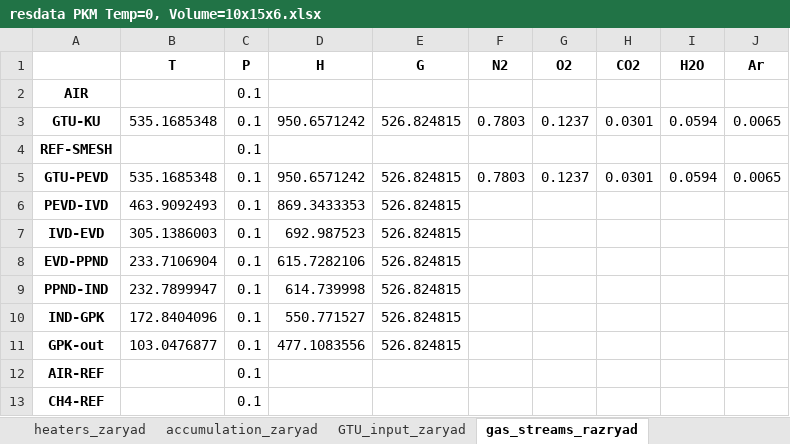
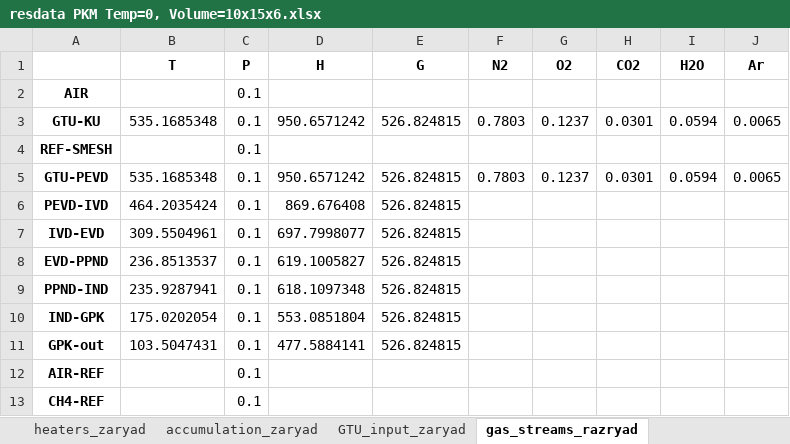
Before and after one commit to maksimovia/GZ, an Excel workbook: ПКМ/resdata PKM Temp=0, Volume=10x15x6.xlsx, sheet gas_streams_razryad, drawn as a sheet; values as stored, in another font and other column widths than the file's, no borders; the diff names each change by its address in the sheet, - before the commit and + after, or states it on an @@ line.

```diff
--- a/ПКМ/resdata PKM Temp=0, Volume=10x15x6.xlsx (sheet gas_streams_razryad)
+++ b/ПКМ/resdata PKM Temp=0, Volume=10x15x6.xlsx (sheet gas_streams_razryad)
-B6 (T): 463.9092493
+B6 (T): 464.2035424
-D6 (H): 869.3433353
+D6 (H): 869.676408
-B7 (T): 305.1386003
+B7 (T): 309.5504961
-D7 (H): 692.987523
+D7 (H): 697.7998077
-B8 (T): 233.7106904
+B8 (T): 236.8513537
-D8 (H): 615.7282106
+D8 (H): 619.1005827
-B9 (T): 232.7899947
+B9 (T): 235.9287941
-D9 (H): 614.739998
+D9 (H): 618.1097348
-B10 (T): 172.8404096
+B10 (T): 175.0202054
-D10 (H): 550.771527
+D10 (H): 553.0851804
-B11 (T): 103.0476877
+B11 (T): 103.5047431
-D11 (H): 477.1083556
+D11 (H): 477.5884141
```
Also changed, not shown: sheet water_streams_razryad, sheet electric_razryad, sheet heaters_razryad, ПКМ/resdata PKM Temp=-15, Volume=10x15x6.xlsx, ПКМ/resdata PKM Temp=0, Volume=10x15x8.xlsx, 19 other files.
